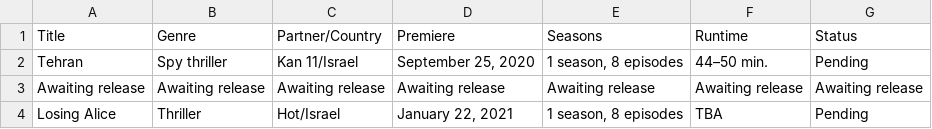
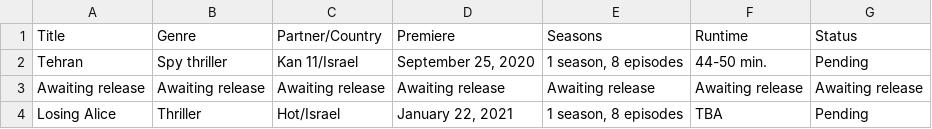
Before and after one commit to Fynn-Mehrens/original-content-eda, a CSV file: datasets/apple/shows/table-7.csv, drawn as a sheet.

Commit message:
Update table-7.csv

```diff
--- a/datasets/apple/shows/table-7.csv
+++ b/datasets/apple/shows/table-7.csv
@@ -1,3 +1,3 @@
 Title,Genre,Partner/Country,Premiere,Seasons,Runtime,Status
-Tehran,Spy thriller,Kan 11/Israel,"September 25, 2020","1 season, 8 episodes",44–50 min.,Pending
+Tehran,Spy thriller,Kan 11/Israel,"September 25, 2020","1 season, 8 episodes",44-50 min.,Pending
 Awaiting release,Awaiting release,Awaiting release,Awaiting release,Awaiting release,Awaiting release,Awaiting release
```
